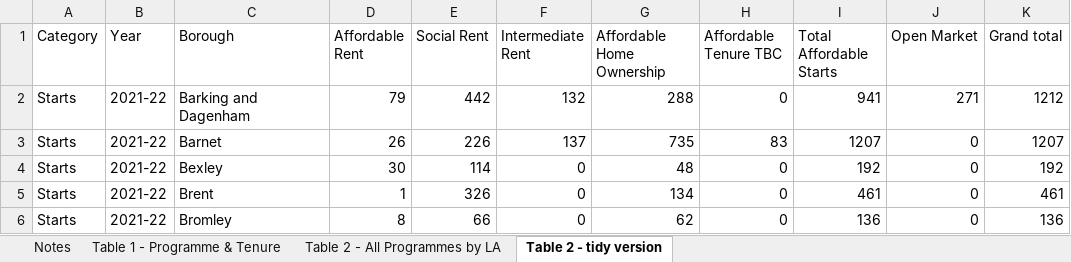
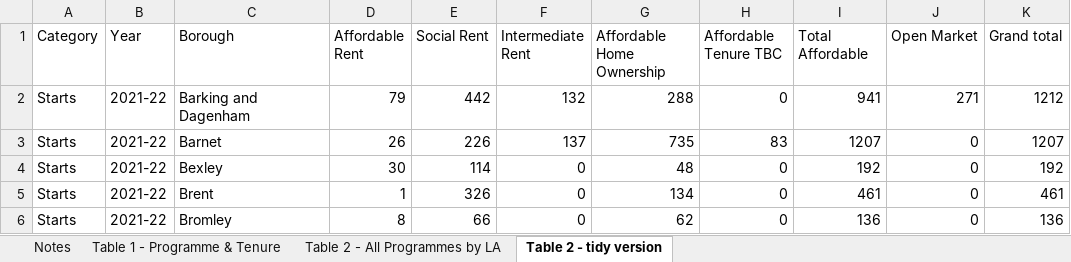
Before and after one commit to jgleeson/housing_analysis, an Excel workbook: GLA affordable housing data.xlsx, sheet Table 2 - tidy version, drawn as a sheet; only a part is shown; values as stored, in another font and other column widths than the file's, no borders; the diff names each change by its address in the sheet, - before the commit and + after, or states it on an @@ line.

Commit message:
Updated GLA affordable housing data

```diff
--- a/GLA affordable housing data.xlsx (sheet Table 2 - tidy version)
+++ b/GLA affordable housing data.xlsx (sheet Table 2 - tidy version)
-I1: Total Affordable Starts
+I1: Total Affordable
```
